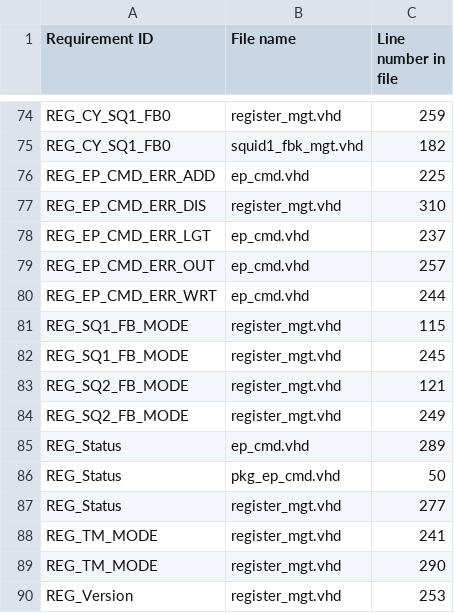
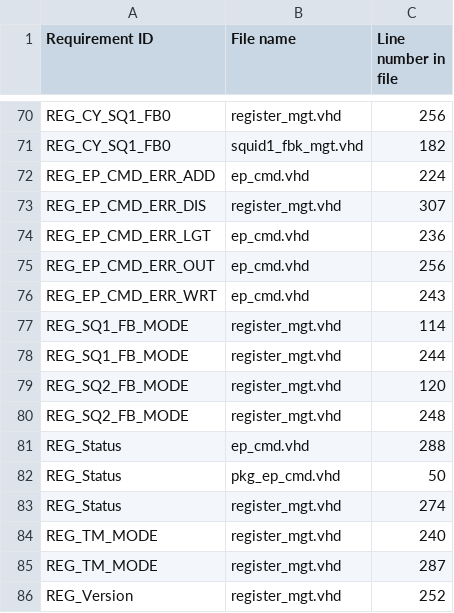
Before and after one commit to xifu-irap/dmx-NGL-fw, a CSV file: simu/result/Traceability.csv, drawn as a sheet; only a part is shown, gaps mark what is left out; the diff covers the shown part only.

```diff
--- a/simu/result/Traceability.csv
+++ b/simu/result/Traceability.csv
@@ -74,17 +70,17 @@
-"REG_CY_SQ1_FB0";"register_mgt.vhd";"259"
+"REG_CY_SQ1_FB0";"register_mgt.vhd";"256"
 "REG_CY_SQ1_FB0";"squid1_fbk_mgt.vhd";"182"
-"REG_EP_CMD_ERR_ADD";"ep_cmd.vhd";"225"
-"REG_EP_CMD_ERR_DIS";"register_mgt.vhd";"310"
-"REG_EP_CMD_ERR_LGT";"ep_cmd.vhd";"237"
-"REG_EP_CMD_ERR_OUT";"ep_cmd.vhd";"257"
-"REG_EP_CMD_ERR_WRT";"ep_cmd.vhd";"244"
-"REG_SQ1_FB_MODE";"register_mgt.vhd";"115"
-"REG_SQ1_FB_MODE";"register_mgt.vhd";"245"
-"REG_SQ2_FB_MODE";"register_mgt.vhd";"121"
-"REG_SQ2_FB_MODE";"register_mgt.vhd";"249"
-"REG_Status";"ep_cmd.vhd";"289"
+"REG_EP_CMD_ERR_ADD";"ep_cmd.vhd";"224"
+"REG_EP_CMD_ERR_DIS";"register_mgt.vhd";"307"
+"REG_EP_CMD_ERR_LGT";"ep_cmd.vhd";"236"
+"REG_EP_CMD_ERR_OUT";"ep_cmd.vhd";"256"
+"REG_EP_CMD_ERR_WRT";"ep_cmd.vhd";"243"
+"REG_SQ1_FB_MODE";"register_mgt.vhd";"114"
+"REG_SQ1_FB_MODE";"register_mgt.vhd";"244"
+"REG_SQ2_FB_MODE";"register_mgt.vhd";"120"
+"REG_SQ2_FB_MODE";"register_mgt.vhd";"248"
+"REG_Status";"ep_cmd.vhd";"288"
 "REG_Status";"pkg_ep_cmd.vhd";"50"
-"REG_Status";"register_mgt.vhd";"277"
-"REG_TM_MODE";"register_mgt.vhd";"241"
-"REG_TM_MODE";"register_mgt.vhd";"290"
-"REG_Version";"register_mgt.vhd";"253"
+"REG_Status";"register_mgt.vhd";"274"
+"REG_TM_MODE";"register_mgt.vhd";"240"
+"REG_TM_MODE";"register_mgt.vhd";"287"
+"REG_Version";"register_mgt.vhd";"252"
```
Also changed, not shown: 2 added rows, 6 removed rows and 30 edited cells elsewhere in this file, 17 other files.
